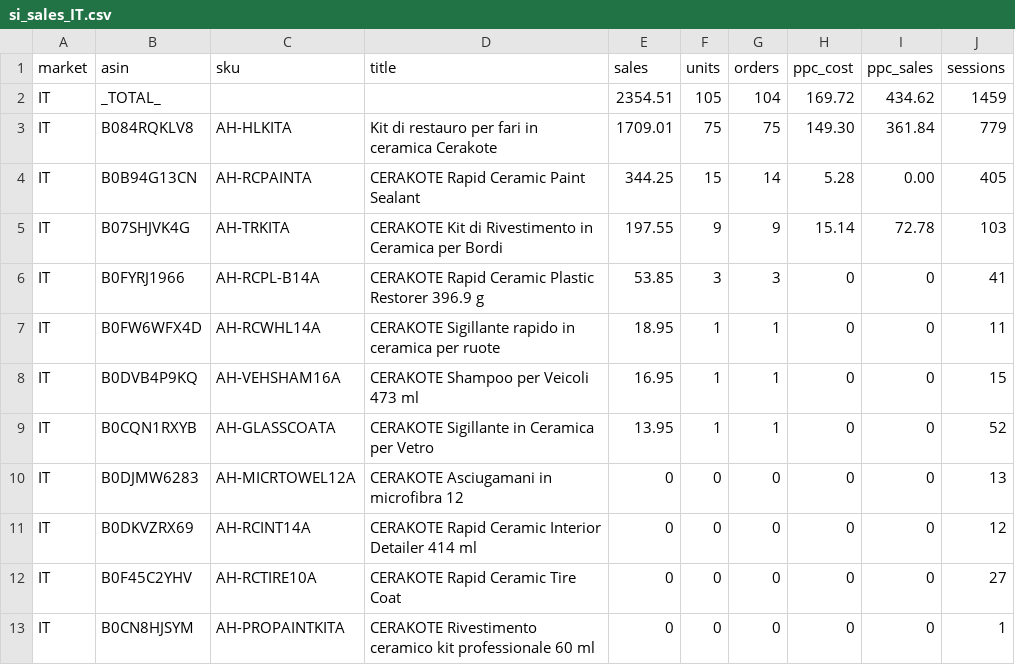
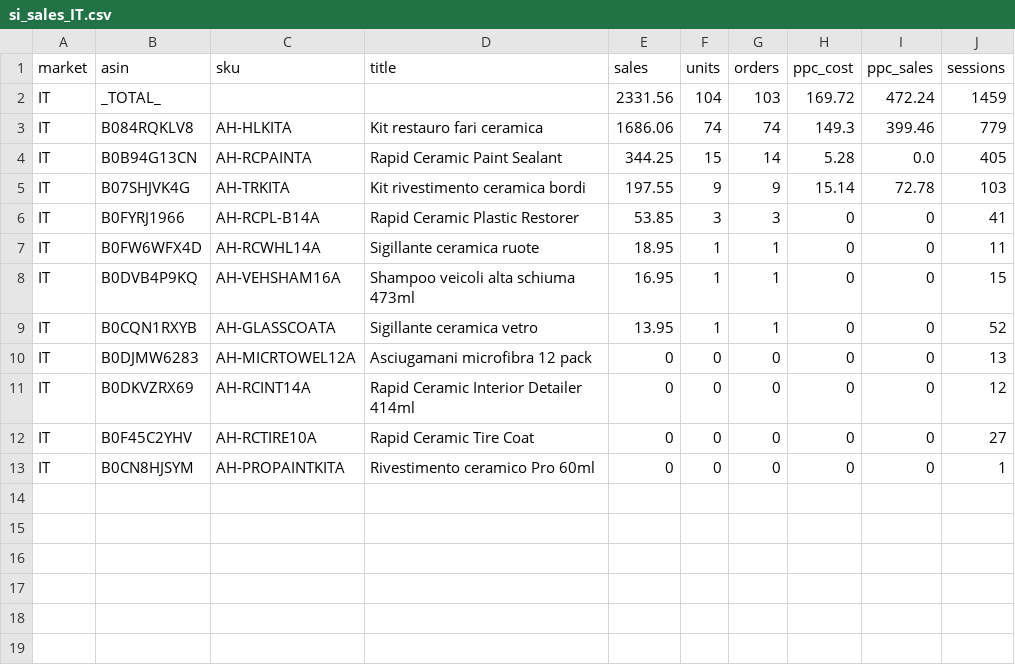
Before and after one commit to High-Shot/NIC, a CSV file: data/raw/WE_2026-09-06/si_sales_IT.csv, drawn as a sheet.

```diff
--- a/data/raw/WE_2026-09-06/si_sales_IT.csv
+++ b/data/raw/WE_2026-09-06/si_sales_IT.csv
@@ -1,13 +1,13 @@
 market,asin,sku,title,sales,units,orders,ppc_cost,ppc_sales,sessions
-IT,_TOTAL_,,,2354.51,105,104,169.72,434.62,1459
-IT,B084RQKLV8,AH-HLKITA,Kit di restauro per fari in ceramica Cerakote,1709.01,75,75,149.30,361.84,779
-IT,B0B94G13CN,AH-RCPAINTA,CERAKOTE Rapid Ceramic Paint Sealant,344.25,15,14,5.28,0.00,405
-IT,B07SHJVK4G,AH-TRKITA,CERAKOTE Kit di Rivestimento in Ceramica per Bordi,197.55,9,9,15.14,72.78,103
-IT,B0FYRJ1966,AH-RCPL-B14A,CERAKOTE Rapid Ceramic Plastic Restorer 396.9 g,53.85,3,3,0,0,41
-IT,B0FW6WFX4D,AH-RCWHL14A,CERAKOTE Sigillante rapido in ceramica per ruote,18.95,1,1,0,0,11
-IT,B0DVB4P9KQ,AH-VEHSHAM16A,CERAKOTE Shampoo per Veicoli 473 ml,16.95,1,1,0,0,15
-IT,B0CQN1RXYB,AH-GLASSCOATA,CERAKOTE Sigillante in Ceramica per Vetro,13.95,1,1,0,0,52
-IT,B0DJMW6283,AH-MICRTOWEL12A,CERAKOTE Asciugamani in microfibra 12,0,0,0,0,0,13
-IT,B0DKVZRX69,AH-RCINT14A,CERAKOTE Rapid Ceramic Interior Detailer 414 ml,0,0,0,0,0,12
-IT,B0F45C2YHV,AH-RCTIRE10A,CERAKOTE Rapid Ceramic Tire Coat,0,0,0,0,0,27
-IT,B0CN8HJSYM,AH-PROPAINTKITA,CERAKOTE Rivestimento ceramico kit professionale 60 ml,0,0,0,0,0,1
+IT,_TOTAL_,,,2331.56,104,103,169.72,472.24,1459
+IT,B084RQKLV8,AH-HLKITA,Kit restauro fari ceramica,1686.06,74,74,149.3,399.46,779
+IT,B0B94G13CN,AH-RCPAINTA,Rapid Ceramic Paint Sealant,344.25,15,14,5.28,0.0,405
+IT,B07SHJVK4G,AH-TRKITA,Kit rivestimento ceramica bordi,197.55,9,9,15.14,72.78,103
+IT,B0FYRJ1966,AH-RCPL-B14A,Rapid Ceramic Plastic Restorer,53.85,3,3,0,0,41
+IT,B0FW6WFX4D,AH-RCWHL14A,Sigillante ceramica ruote,18.95,1,1,0,0,11
+IT,B0DVB4P9KQ,AH-VEHSHAM16A,Shampoo veicoli alta schiuma 473ml,16.95,1,1,0,0,15
+IT,B0CQN1RXYB,AH-GLASSCOATA,Sigillante ceramica vetro,13.95,1,1,0,0,52
+IT,B0DJMW6283,AH-MICRTOWEL12A,Asciugamani microfibra 12 pack,0,0,0,0,0,13
+IT,B0DKVZRX69,AH-RCINT14A,Rapid Ceramic Interior Detailer 414ml,0,0,0,0,0,12
+IT,B0F45C2YHV,AH-RCTIRE10A,Rapid Ceramic Tire Coat,0,0,0,0,0,27
+IT,B0CN8HJSYM,AH-PROPAINTKITA,Rivestimento ceramico Pro 60ml,0,0,0,0,0,1
```
Also changed, not shown: data/raw/WE_2026-09-06/si_sales_AU.csv, data/raw/WE_2026-09-06/si_sales_CA.csv, 50 other files.
